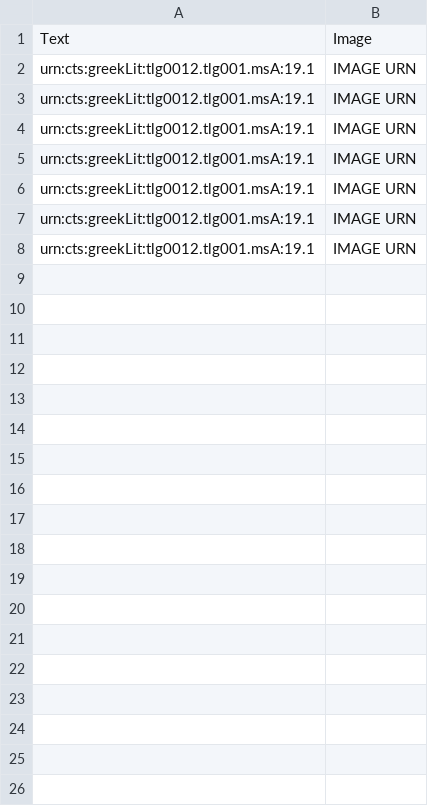
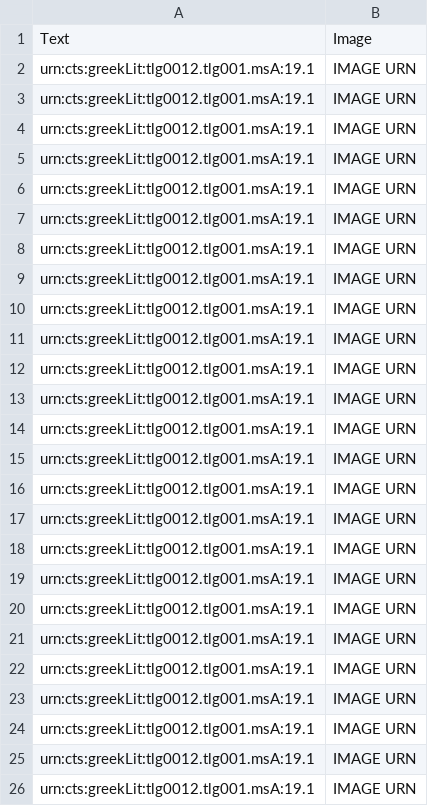
Before and after one commit to hmteditors/2015office3, a CSV file: indices/venA-textToImage-Iliad.csv, drawn as a sheet; the diff names each change by its address in the sheet, - before the commit and + after, or states it on an @@ line.

Commit message:
Update venA-textToImage-Iliad.csv

```diff
--- a/indices/venA-textToImage-Iliad.csv
+++ b/indices/venA-textToImage-Iliad.csv
+row 9: urn:cts:greekLit:tlg0012.tlg001.msA:19.1 | IMAGE URN
+row 10: urn:cts:greekLit:tlg0012.tlg001.msA:19.1 | IMAGE URN
+row 11: urn:cts:greekLit:tlg0012.tlg001.msA:19.1 | IMAGE URN
+row 12: urn:cts:greekLit:tlg0012.tlg001.msA:19.1 | IMAGE URN
+row 13: urn:cts:greekLit:tlg0012.tlg001.msA:19.1 | IMAGE URN
+row 14: urn:cts:greekLit:tlg0012.tlg001.msA:19.1 | IMAGE URN
+row 15: urn:cts:greekLit:tlg0012.tlg001.msA:19.1 | IMAGE URN
+row 16: urn:cts:greekLit:tlg0012.tlg001.msA:19.1 | IMAGE URN
+row 17: urn:cts:greekLit:tlg0012.tlg001.msA:19.1 | IMAGE URN
+row 18: urn:cts:greekLit:tlg0012.tlg001.msA:19.1 | IMAGE URN
+row 19: urn:cts:greekLit:tlg0012.tlg001.msA:19.1 | IMAGE URN
+row 20: urn:cts:greekLit:tlg0012.tlg001.msA:19.1 | IMAGE URN
+row 21: urn:cts:greekLit:tlg0012.tlg001.msA:19.1 | IMAGE URN
+row 22: urn:cts:greekLit:tlg0012.tlg001.msA:19.1 | IMAGE URN
+row 23: urn:cts:greekLit:tlg0012.tlg001.msA:19.1 | IMAGE URN
+row 24: urn:cts:greekLit:tlg0012.tlg001.msA:19.1 | IMAGE URN
+row 25: urn:cts:greekLit:tlg0012.tlg001.msA:19.1 | IMAGE URN
+row 26: urn:cts:greekLit:tlg0012.tlg001.msA:19.1 | IMAGE URN
```
